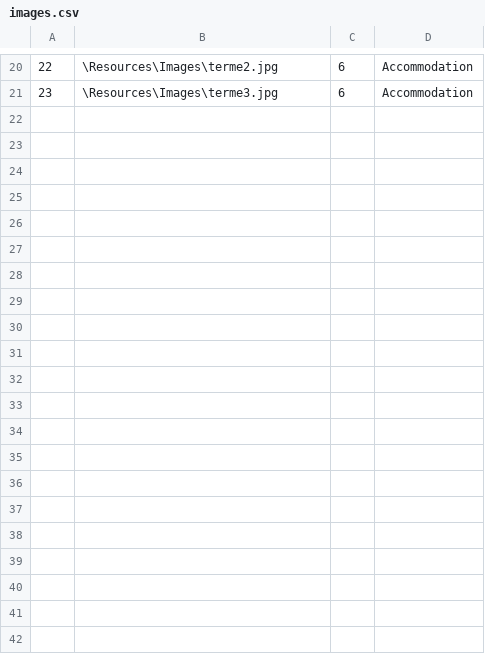
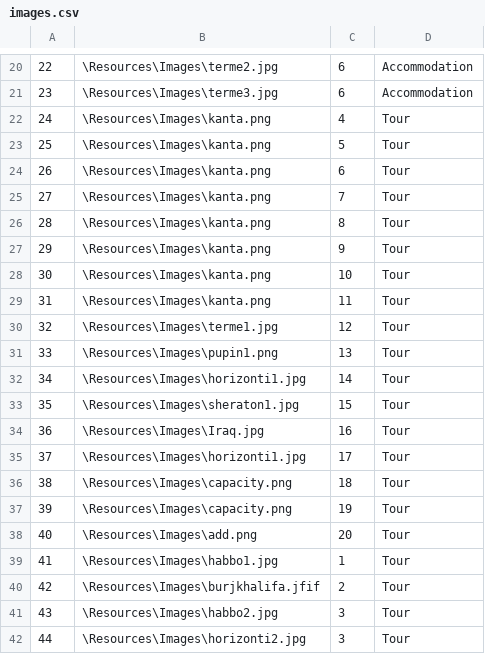
Before and after one commit to kzi-nastava/sims-ra-2024-group-6-team-a, a CSV file: Resources/Data/images.csv, drawn as a sheet; only a part is shown, gaps mark what is left out; the diff covers the shown part only; the diff names each change by its address in the sheet, - before the commit and + after, or states it on an @@ line.

Commit message:
Added images and LiveTours,testing Page Navigation

```diff
--- a/Resources/Data/images.csv
+++ b/Resources/Data/images.csv
+row 22: 24 | \Resources\Images\kanta.png | 4 | Tour
+row 23: 25 | \Resources\Images\kanta.png | 5 | Tour
+row 24: 26 | \Resources\Images\kanta.png | 6 | Tour
+row 25: 27 | \Resources\Images\kanta.png | 7 | Tour
+row 26: 28 | \Resources\Images\kanta.png | 8 | Tour
+row 27: 29 | \Resources\Images\kanta.png | 9 | Tour
+row 28: 30 | \Resources\Images\kanta.png | 10 | Tour
+row 29: 31 | \Resources\Images\kanta.png | 11 | Tour
+row 30: 32 | \Resources\Images\terme1.jpg | 12 | Tour
+row 31: 33 | \Resources\Images\pupin1.png | 13 | Tour
+row 32: 34 | \Resources\Images\horizonti1.jpg | 14 | Tour
+row 33: 35 | \Resources\Images\sheraton1.jpg | 15 | Tour
+row 34: 36 | \Resources\Images\Iraq.jpg | 16 | Tour
+row 35: 37 | \Resources\Images\horizonti1.jpg | 17 | Tour
+row 36: 38 | \Resources\Images\capacity.png | 18 | Tour
+row 37: 39 | \Resources\Images\capacity.png | 19 | Tour
+row 38: 40 | \Resources\Images\add.png | 20 | Tour
+row 39: 41 | \Resources\Images\habbo1.jpg | 1 | Tour
+row 40: 42 | \Resources\Images\burjkhalifa.jfif | 2 | Tour
+row 41: 43 | \Resources\Images\habbo2.jpg | 3 | Tour
+row 42: 44 | \Resources\Images\horizonti2.jpg | 3 | Tour
```
Also changed, not shown: 6 edited cells elsewhere in this file, 24 other files.
